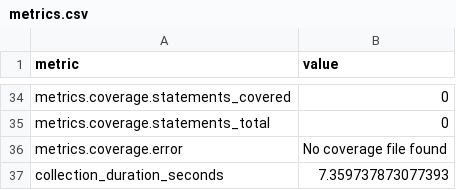
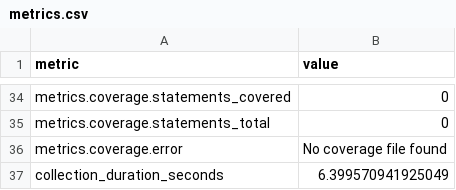
Before and after one commit to thorwhalen/brand, a CSV file: metrics.csv, drawn as a sheet; only a part is shown, gaps mark what is left out; the diff covers the shown part only.

```diff
--- a/metrics.csv
+++ b/metrics.csv
@@ -47,2 +37,2 @@ metrics.coverage.statements_total,0
 metrics.coverage.error,No coverage file found
-collection_duration_seconds,7.359737873077393
+collection_duration_seconds,6.399570941925049
```
Also changed, not shown: 18 edited cells elsewhere in this file, 2 other files.
